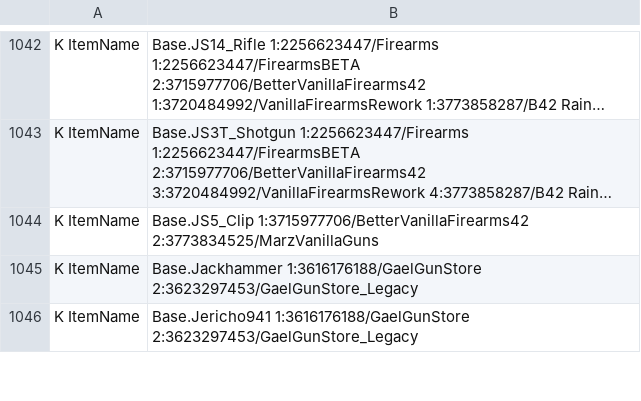
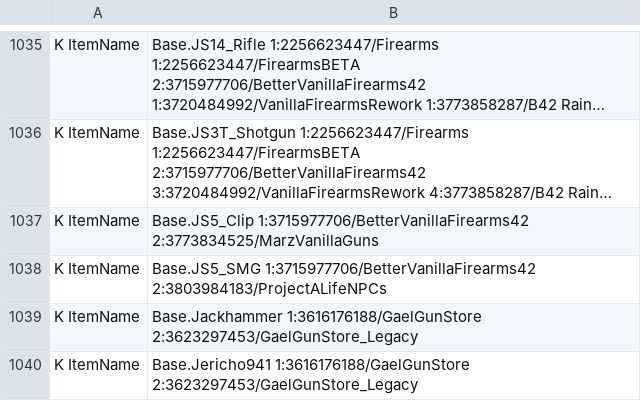
Before and after one commit to Minidoracat/MinidoracatModLangFor42, a TSV file: MOD/MinidoracatModLangFor42/Contents/mods/MinidoracatModLangFor42/42/media/CatModLang/conflicts.tsv, drawn as a sheet; only a part is shown, gaps mark what is left out; long unchanged cells end in …; the diff covers the shown part only; the diff names each change by its address in the sheet, - before the commit and + after, or states it on an @@ line.

```diff
--- a/MOD/MinidoracatModLangFor42/Contents/mods/MinidoracatModLangFor42/42/media/CatModLang/conflicts.tsv
+++ b/MOD/MinidoracatModLangFor42/Contents/mods/MinidoracatModLangFor42/42/media/CatModLang/conflicts.tsv
+row 1038: K ItemName | Base.JS5_SMG 1:3715977706/BetterVanillaFirearms42 2:3803984183/ProjectALifeNPCs
```
Also changed, not shown: 13 removed rows and 3 edited cells elsewhere in this file, MOD/MinidoracatModLangFor42/Contents/mods/MinidoracatModLangFor42/42/media/CatModLang/variants_CH.tsv, MOD/MinidoracatModLangFor42/Contents/mods/MinidoracatModLangFor42/42/media/CatModLang/variants_CN.tsv, 40 other files.
